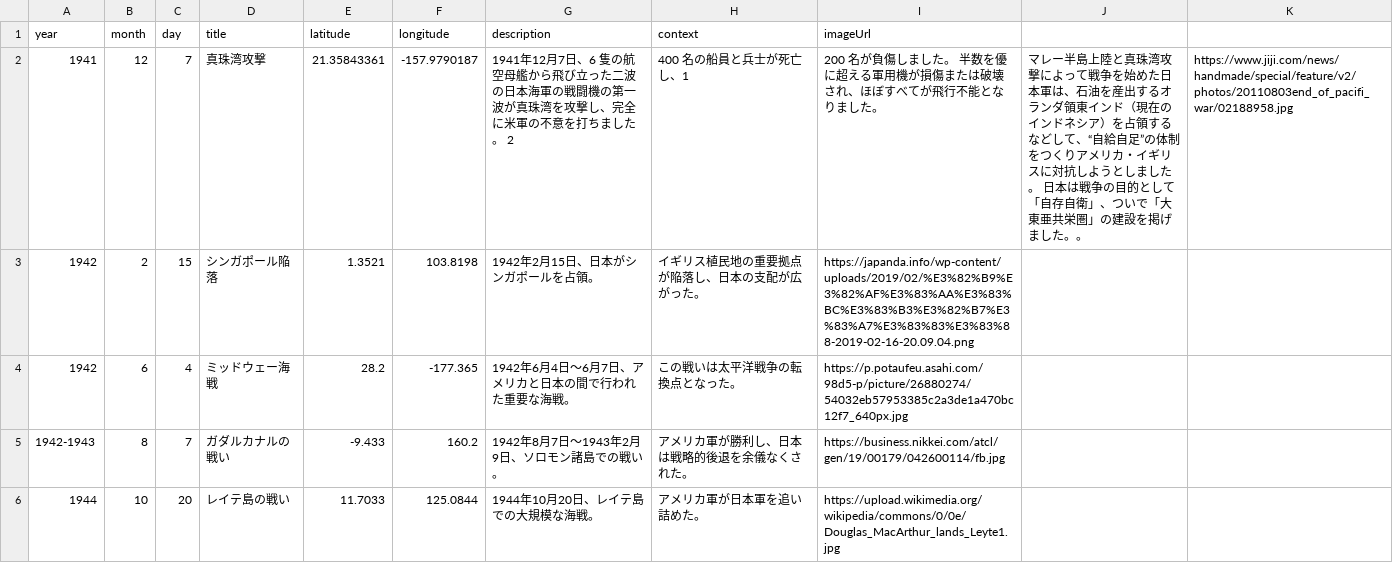
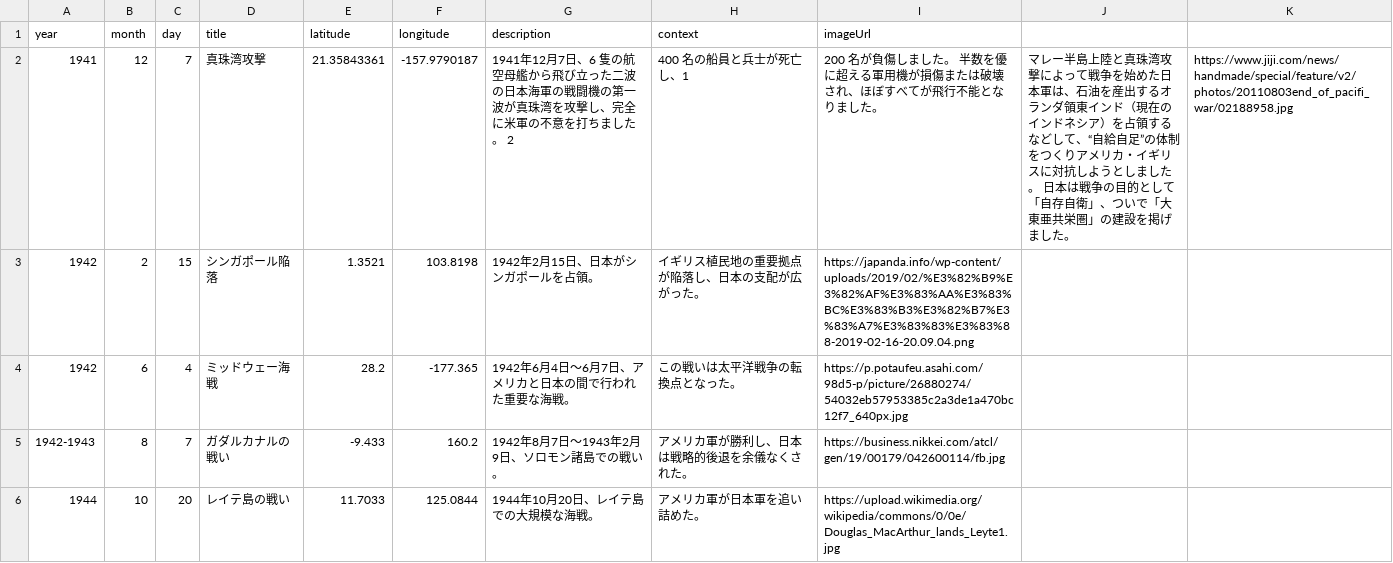
Before and after one commit to Kenta-Nakatani/history-map, a CSV file: map.csv, drawn as a sheet; only a part is shown.

Commit message:
CSV_syuufuku

```diff
--- a/map.csv
+++ b/map.csv
@@ -1,3 +1,3 @@
 year,month,day,title,latitude,longitude,description,context,imageUrl
-1941,12,7,真珠湾攻撃,21.35843361,-157.9790187,1941年12月7日、6 隻の航空母艦から飛び立った二波の日本海軍の戦闘機の第一波が真珠湾を攻撃し、完全に米軍の不意を打ちました。 2,400 名の船員と兵士が死亡し、1,200 名が負傷しました。 半数を優に超える軍用機が損傷または破壊され、ほぼすべてが飛行不能となりました。,マレー半島上陸と真珠湾攻撃によって戦争を始めた日本軍は、石油を産出するオランダ領東インド（現在のインドネシア）を占領するなどして、“自給自足”の体制をつくりアメリカ・イギリスに対抗しようとしました。 日本は戦争の目的として「自存自衛」、ついで「大東亜共栄圏」の建設を掲げました。。,https://www.jiji.com/news/handmade/special/feature/v2/photos/20110803end_of_pacifi_war/02188958.jpg
+1941,12,7,真珠湾攻撃,21.35843361,-157.9790187,1941年12月7日、6 隻の航空母艦から飛び立った二波の日本海軍の戦闘機の第一波が真珠湾を攻撃し、完全に米軍の不意を打ちました。 2,400 名の船員と兵士が死亡し、1,200 名が負傷しました。 半数を優に超える軍用機が損傷または破壊され、ほぼすべてが飛行不能となりました。,マレー半島上陸と真珠湾攻撃によって戦争を始めた日本軍は、石油を産出するオランダ領東インド（現在のインドネシア）を占領するなどして、“自給自足”の体制をつくりアメリカ・イギリスに対抗しようとしました。 日本は戦争の目的として「自存自衛」、ついで「大東亜共栄圏」の建設を掲げました。,https://www.jiji.com/news/handmade/special/feature/v2/photos/20110803end_of_pacifi_war/02188958.jpg
 1942,2,15,シンガポール陥落,1.3521,103.8198,1942年2月15日、日本がシンガポールを占領。,イギリス植民地の重要拠点が陥落し、日本の支配が広がった。,https://japanda.info/wp-content/uploads/2019/02/%E3%82%B9%E3%82%AF%E3%83%AA%E3%83%BC%E3%83%B3%E3%82%B7%E3%83%A7%E3%83%83%E3%83%88-2019-02-16-20.09.04.png
```
